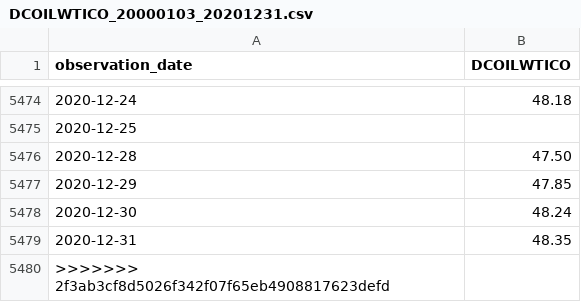
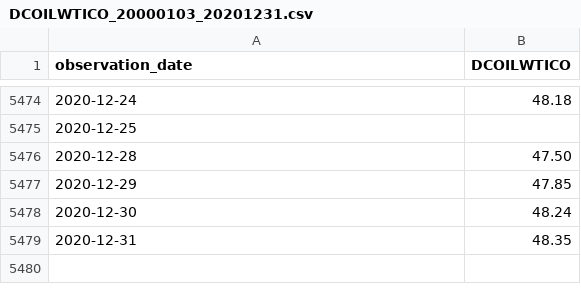
Before and after one commit to HK-Tan/ORACLE-VARX, a CSV file: dataset/DCOILWTICO_20000103_20201231.csv, drawn as a sheet; only a part is shown, gaps mark what is left out; the diff names each change by its address in the sheet, - before the commit and + after, or states it on an @@ line.

```diff
--- a/dataset/DCOILWTICO_20000103_20201231.csv
+++ b/dataset/DCOILWTICO_20000103_20201231.csv
-row 5480: >>>>>>> 2f3ab3cf8d5026f342f07f65eb4908817623defd
```
Also changed, not shown: 12 other files.
